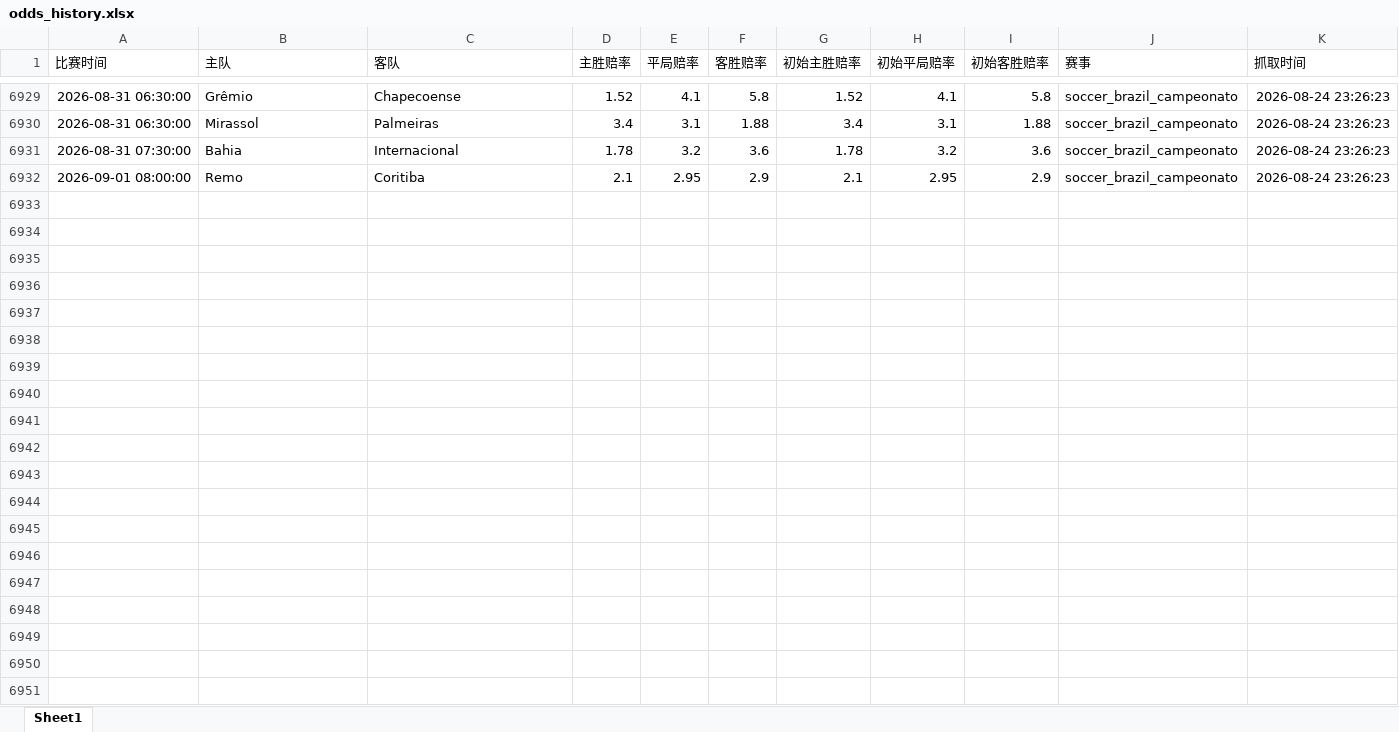
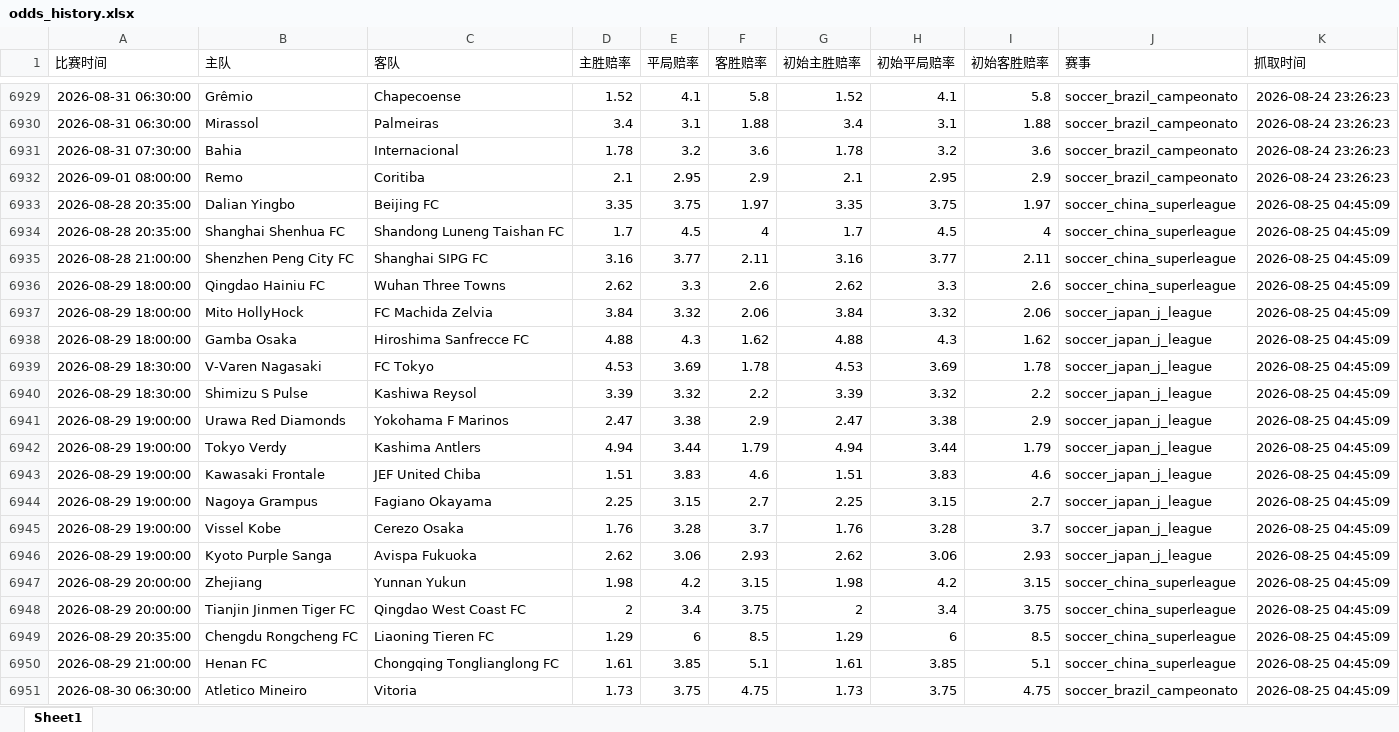
Before and after one commit to mynametengfei-coder/football_model, an Excel workbook: odds_history.xlsx, sheet Sheet1, drawn as a sheet; only a part is shown, gaps mark what is left out; values as stored, in another font and other column widths than the file's, no borders; the diff covers the shown part only; the diff names each change by its address in the sheet, - before the commit and + after, or states it on an @@ line.

```diff
--- a/odds_history.xlsx (sheet Sheet1)
+++ b/odds_history.xlsx (sheet Sheet1)
+row 6933: 2026-08-28 20:35:00 | Dalian Yingbo | Beijing FC | 3.35 | 3.75 | 1.97 | 3.35 | 3.75 | 1.97 | soccer_china_superleague | 2026-08-25 04:45:09
+row 6934: 2026-08-28 20:35:00 | Shanghai Shenhua FC | Shandong Luneng Taishan FC | 1.7 | 4.5 | 4 | 1.7 | 4.5 | 4 | soccer_china_superleague | 2026-08-25 04:45:09
+row 6935: 2026-08-28 21:00:00 | Shenzhen Peng City FC | Shanghai SIPG FC | 3.16 | 3.77 | 2.11 | 3.16 | 3.77 | 2.11 | soccer_china_superleague | 2026-08-25 04:45:09
+row 6936: 2026-08-29 18:00:00 | Qingdao Hainiu FC | Wuhan Three Towns | 2.62 | 3.3 | 2.6 | 2.62 | 3.3 | 2.6 | soccer_china_superleague | 2026-08-25 04:45:09
+row 6937: 2026-08-29 18:00:00 | Mito HollyHock | FC Machida Zelvia | 3.84 | 3.32 | 2.06 | 3.84 | 3.32 | 2.06 | soccer_japan_j_league | 2026-08-25 04:45:09
+row 6938: 2026-08-29 18:00:00 | Gamba Osaka | Hiroshima Sanfrecce FC | 4.88 | 4.3 | 1.62 | 4.88 | 4.3 | 1.62 | soccer_japan_j_league | 2026-08-25 04:45:09
+row 6939: 2026-08-29 18:30:00 | V-Varen Nagasaki | FC Tokyo | 4.53 | 3.69 | 1.78 | 4.53 | 3.69 | 1.78 | soccer_japan_j_league | 2026-08-25 04:45:09
+row 6940: 2026-08-29 18:30:00 | Shimizu S Pulse | Kashiwa Reysol | 3.39 | 3.32 | 2.2 | 3.39 | 3.32 | 2.2 | soccer_japan_j_league | 2026-08-25 04:45:09
+row 6941: 2026-08-29 19:00:00 | Urawa Red Diamonds | Yokohama F Marinos | 2.47 | 3.38 | 2.9 | 2.47 | 3.38 | 2.9 | soccer_japan_j_league | 2026-08-25 04:45:09
+row 6942: 2026-08-29 19:00:00 | Tokyo Verdy | Kashima Antlers | 4.94 | 3.44 | 1.79 | 4.94 | 3.44 | 1.79 | soccer_japan_j_league | 2026-08-25 04:45:09
+row 6943: 2026-08-29 19:00:00 | Kawasaki Frontale | JEF United Chiba | 1.51 | 3.83 | 4.6 | 1.51 | 3.83 | 4.6 | soccer_japan_j_league | 2026-08-25 04:45:09
+row 6944: 2026-08-29 19:00:00 | Nagoya Grampus | Fagiano Okayama | 2.25 | 3.15 | 2.7 | 2.25 | 3.15 | 2.7 | soccer_japan_j_league | 2026-08-25 04:45:09
+row 6945: 2026-08-29 19:00:00 | Vissel Kobe | Cerezo Osaka | 1.76 | 3.28 | 3.7 | 1.76 | 3.28 | 3.7 | soccer_japan_j_league | 2026-08-25 04:45:09
+row 6946: 2026-08-29 19:00:00 | Kyoto Purple Sanga | Avispa Fukuoka | 2.62 | 3.06 | 2.93 | 2.62 | 3.06 | 2.93 | soccer_japan_j_league | 2026-08-25 04:45:09
+row 6947: 2026-08-29 20:00:00 | Zhejiang | Yunnan Yukun | 1.98 | 4.2 | 3.15 | 1.98 | 4.2 | 3.15 | soccer_china_superleague | 2026-08-25 04:45:09
+row 6948: 2026-08-29 20:00:00 | Tianjin Jinmen Tiger FC | Qingdao West Coast FC | 2 | 3.4 | 3.75 | 2 | 3.4 | 3.75 | soccer_china_superleague | 2026-08-25 04:45:09
+row 6949: 2026-08-29 20:35:00 | Chengdu Rongcheng FC | Liaoning Tieren FC | 1.29 | 6 | 8.5 | 1.29 | 6 | 8.5 | soccer_china_superleague | 2026-08-25 04:45:09
+row 6950: 2026-08-29 21:00:00 | Henan FC | Chongqing Tonglianglong FC | 1.61 | 3.85 | 5.1 | 1.61 | 3.85 | 5.1 | soccer_china_superleague | 2026-08-25 04:45:09
+row 6951: 2026-08-30 06:30:00 | Atletico Mineiro | Vitoria | 1.73 | 3.75 | 4.75 | 1.73 | 3.75 | 4.75 | soccer_brazil_campeonato | 2026-08-25 04:45:09
```
Also changed, not shown: 9 added rows elsewhere in this sheet, matches_with_odds.xlsx.
